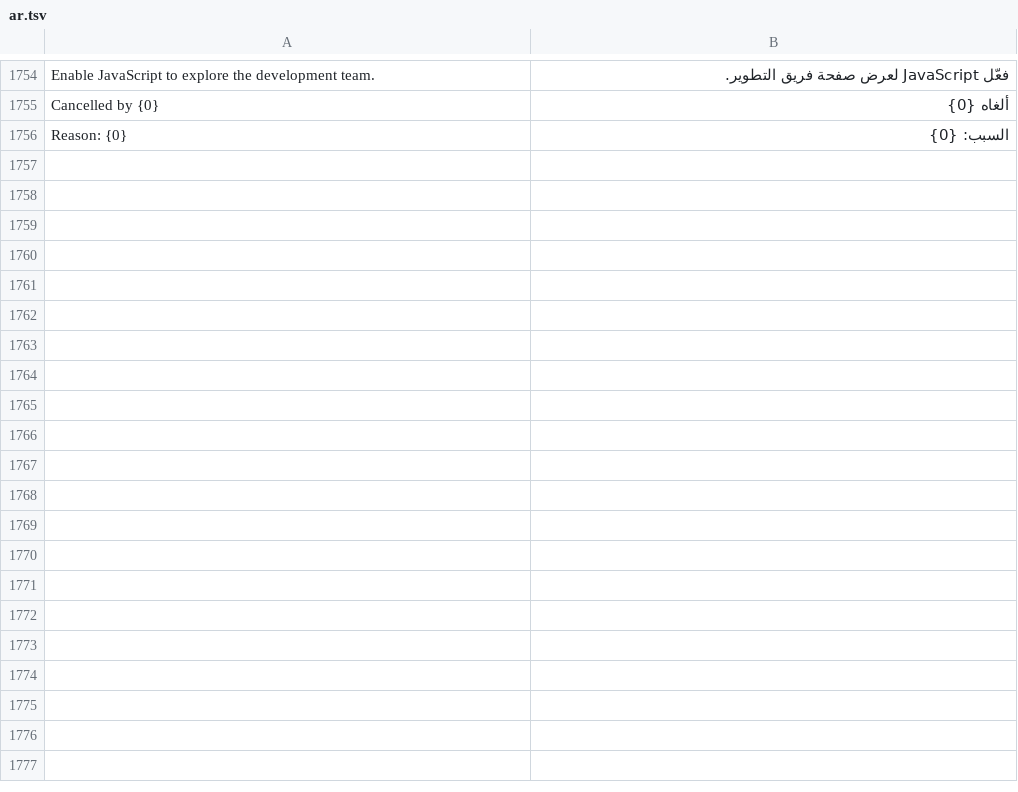
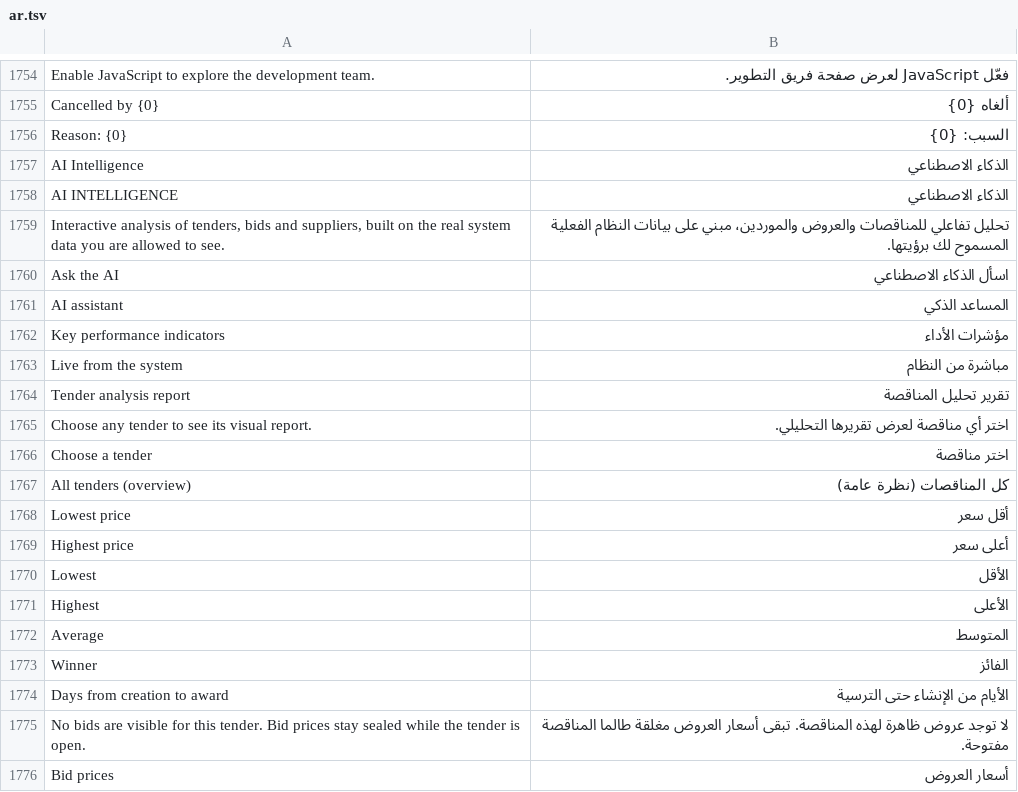
Before and after one commit to STMS-Projectt/STMS, a TSV file: SourcingTenderSystem/SourcingTenderSystem/Localization/ar.tsv, drawn as a sheet; only a part is shown, gaps mark what is left out; the diff covers the shown part only.

```diff
--- a/SourcingTenderSystem/SourcingTenderSystem/Localization/ar.tsv
+++ b/SourcingTenderSystem/SourcingTenderSystem/Localization/ar.tsv
@@ -1756 +1756,21 @@ Cancelled by {0}|ألغاه {0}
 Reason: {0}|السبب: {0}
+AI Intelligence|الذكاء الاصطناعي
+AI INTELLIGENCE|الذكاء الاصطناعي
+Interactive analysis of tenders, bids and suppliers, built on the real system data you are allowed to see.|تحليل تفاعلي للمناقصات والعروض والموردين، مبني على بيانات النظام الفعلية المسموح لك برؤيتها.
+Ask the AI|اسأل الذكاء الاصطناعي
+AI assistant|المساعد الذكي
+Key performance indicators|مؤشرات الأداء
+Live from the system|مباشرة من النظام
+Tender analysis report|تقرير تحليل المناقصة
+Choose any tender to see its visual report.|اختر أي مناقصة لعرض تقريرها التحليلي.
+Choose a tender|اختر مناقصة
+All tenders (overview)|كل المناقصات (نظرة عامة)
+Lowest price|أقل سعر
+Highest price|أعلى سعر
+Lowest|الأقل
+Highest|الأعلى
+Average|المتوسط
+Winner|الفائز
+Days from creation to award|الأيام من الإنشاء حتى الترسية
+No bids are visible for this tender. Bid prices stay sealed while the tender is open.|لا توجد عروض ظاهرة لهذه المناقصة. تبقى أسعار العروض مغلقة طالما المناقصة مفتوحة.
+Bid prices|أسعار العروض
```
Also changed, not shown: 40 added rows elsewhere in this file, 13 other files.
